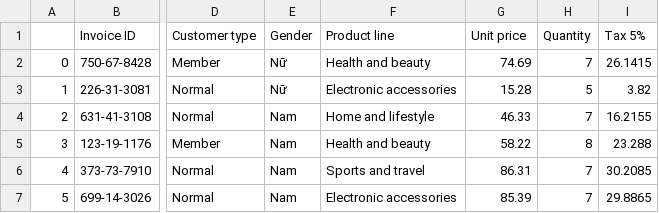
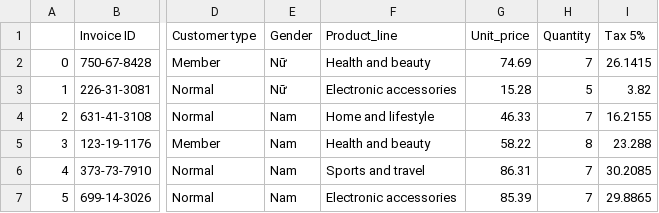
Before and after one commit to NoTimeToDie-debug/DA12-Tuan9-NguyenCatDat, a CSV file: sale_data_vn.csv, drawn as a sheet; only a part is shown, gaps mark what is left out; the diff names each change by its address in the sheet, - before the commit and + after, or states it on an @@ line.

```diff
--- a/sale_data_vn.csv
+++ b/sale_data_vn.csv
-F1: Product line
+F1: Product_line
-G1: Unit price
+G1: Unit_price
```
Also changed, not shown: 1 other file.
